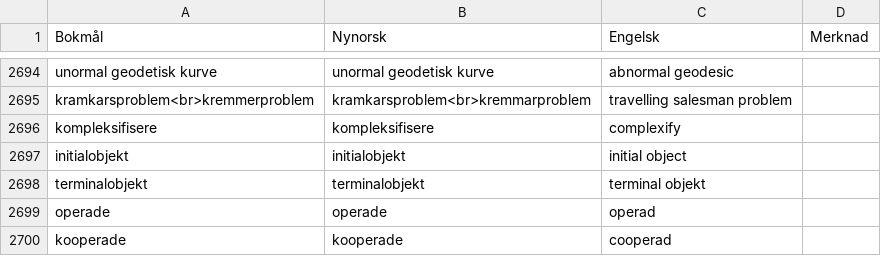
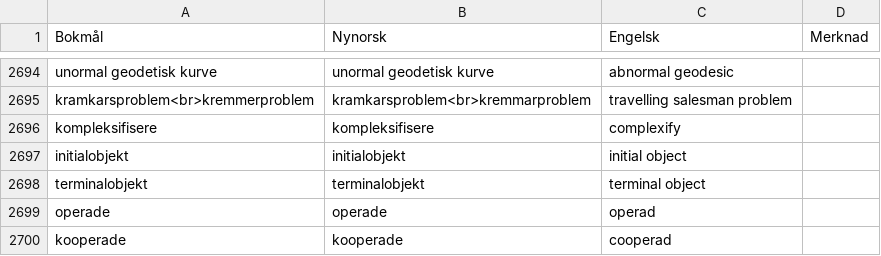
Before and after one commit to jfremstad/matematisk_ordliste, a CSV file: verifiserte_termer.csv, drawn as a sheet; only a part is shown, gaps mark what is left out.

Commit message:
Update verifiserte_termer.csv (#180)

```diff
--- a/verifiserte_termer.csv
+++ b/verifiserte_termer.csv
@@ -2697,3 +2697,3 @@ kompleksifisere,kompleksifisere,complexify,
 initialobjekt,initialobjekt,initial object,
-terminalobjekt,terminalobjekt,terminal objekt,
+terminalobjekt,terminalobjekt,terminal object,
 operade,operade,operad,
```
